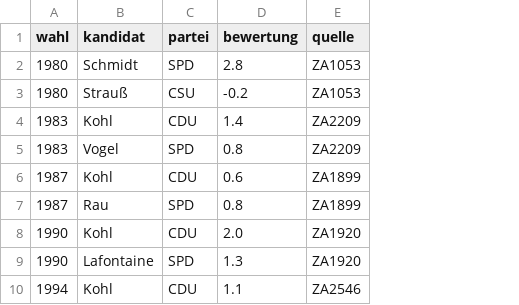
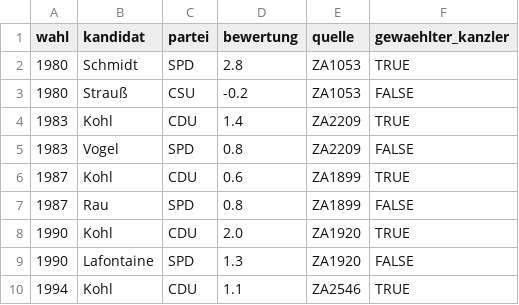
Before and after one commit to BhautikLukhi/bundeswahl-2025, a TSV file: data/Politbarometer/politbarometer-kandidaten.tsv, drawn as a sheet; only a part is shown; the diff names each change by its address in the sheet, - before the commit and + after, or states it on an @@ line.

Commit message:
Hinzugefügte Spalte gewaehlter_kanzler

```diff
--- a/data/Politbarometer/politbarometer-kandidaten.tsv
+++ b/data/Politbarometer/politbarometer-kandidaten.tsv
+column F (gewaehlter_kanzler), rows 2-10: TRUE | FALSE | TRUE | FALSE | TRUE | FALSE | TRUE | FALSE | TRUE
```
